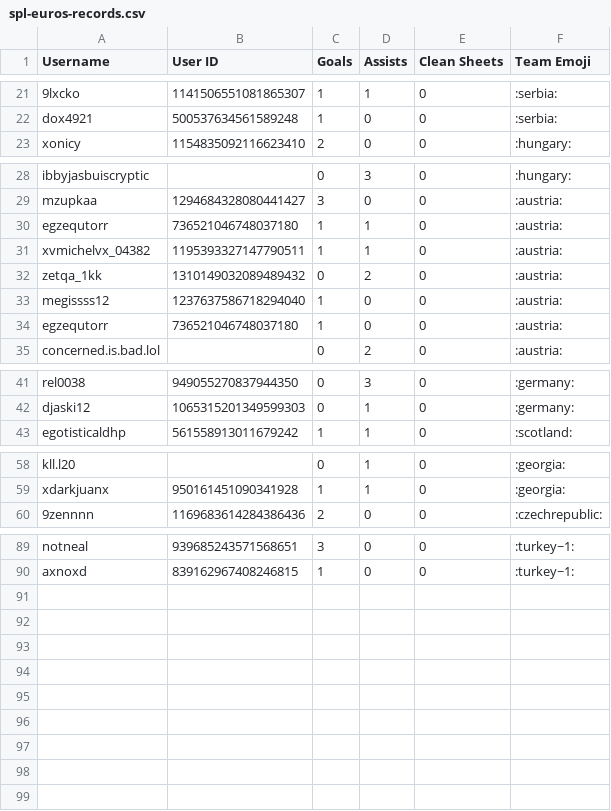
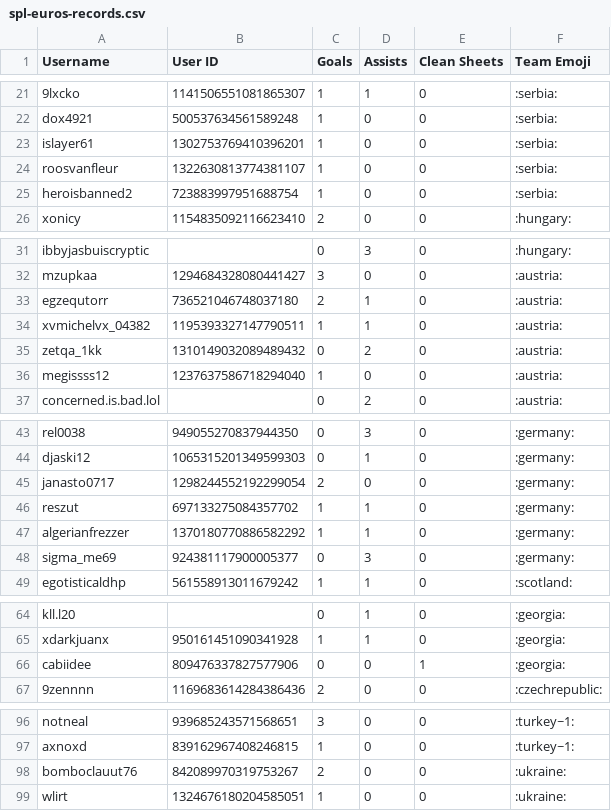
Before and after one commit to AmmarWebDev/SPL, a CSV file: public/database/spl-euros-records.csv, drawn as a sheet; only a part is shown, gaps mark what is left out; removed rows and columns are numbered as before the commit, all else as after; the diff names each change by its address in the sheet, - before the commit and + after, or states it on an @@ line.

```diff
--- a/public/database/spl-euros-records.csv
+++ b/public/database/spl-euros-records.csv
+row 23: islayer61 | 1302753769410396201 | 1 | 0 | 0 | :serbia:
+row 24: roosvanfleur | 1322630813774381107 | 1 | 0 | 0 | :serbia:
+row 25: heroisbanned2 | 723883997951688754 | 1 | 0 | 0 | :serbia:
-C33 (Goals): 1
+C33 (Goals): 2
-row 34: egzequtorr | 736521046748037180 | 1 | 0 | 0 | :austria:
+row 45: janasto0717 | 1298244552192299054 | 2 | 0 | 0 | :germany:
+row 46: reszut | 697133275084357702 | 1 | 1 | 0 | :germany:
+row 47: algerianfrezzer | 1370180770886582292 | 1 | 1 | 0 | :germany:
+row 48: sigma_me69 | 924381117900005377 | 0 | 3 | 0 | :germany:
+row 66: cabiidee | 809476337827577906 | 0 | 0 | 1 | :georgia:
+row 98: bomboclauut76 | 842089970319753267 | 2 | 0 | 0 | :ukraine:
+row 99: wlirt | 1324676180204585051 | 1 | 0 | 0 | :ukraine:
```
Also changed, not shown: 18 other files.
